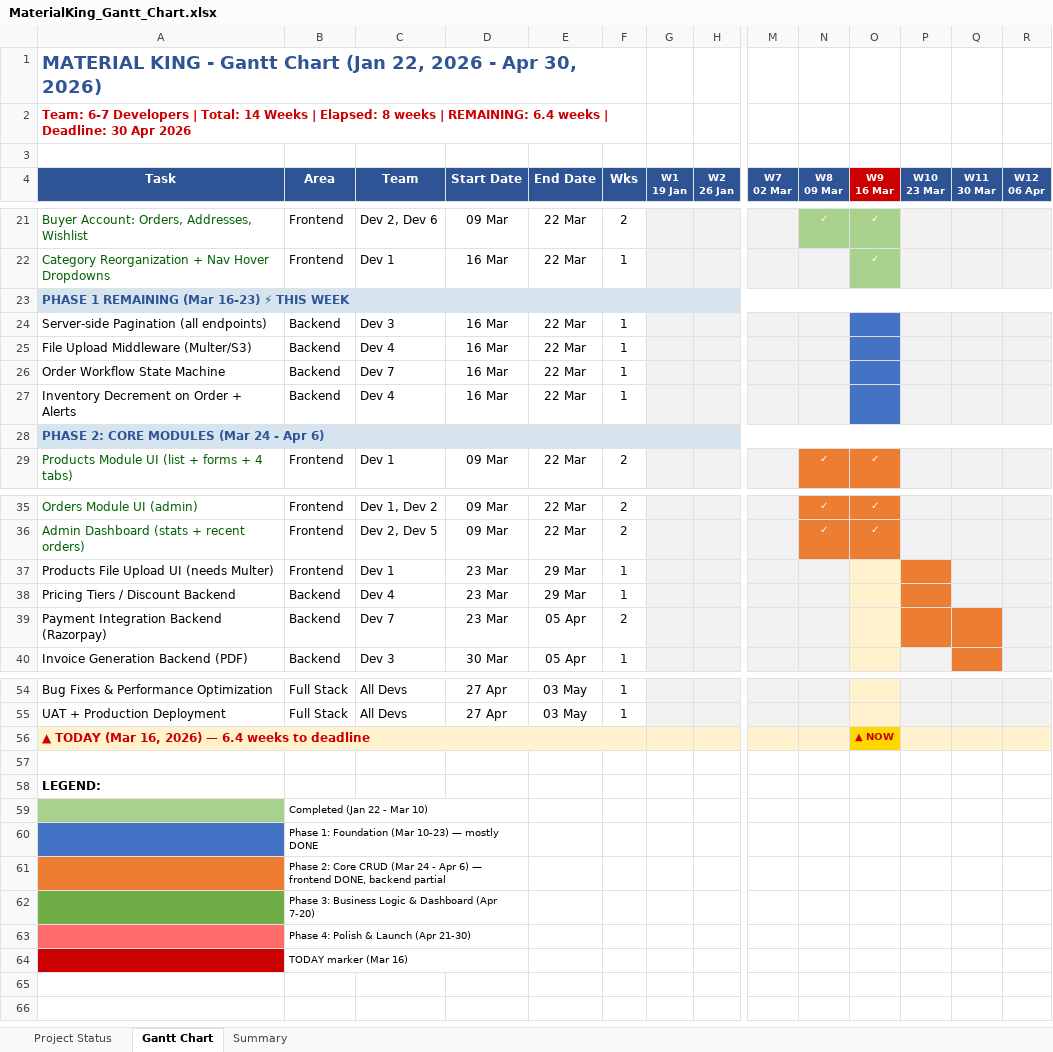
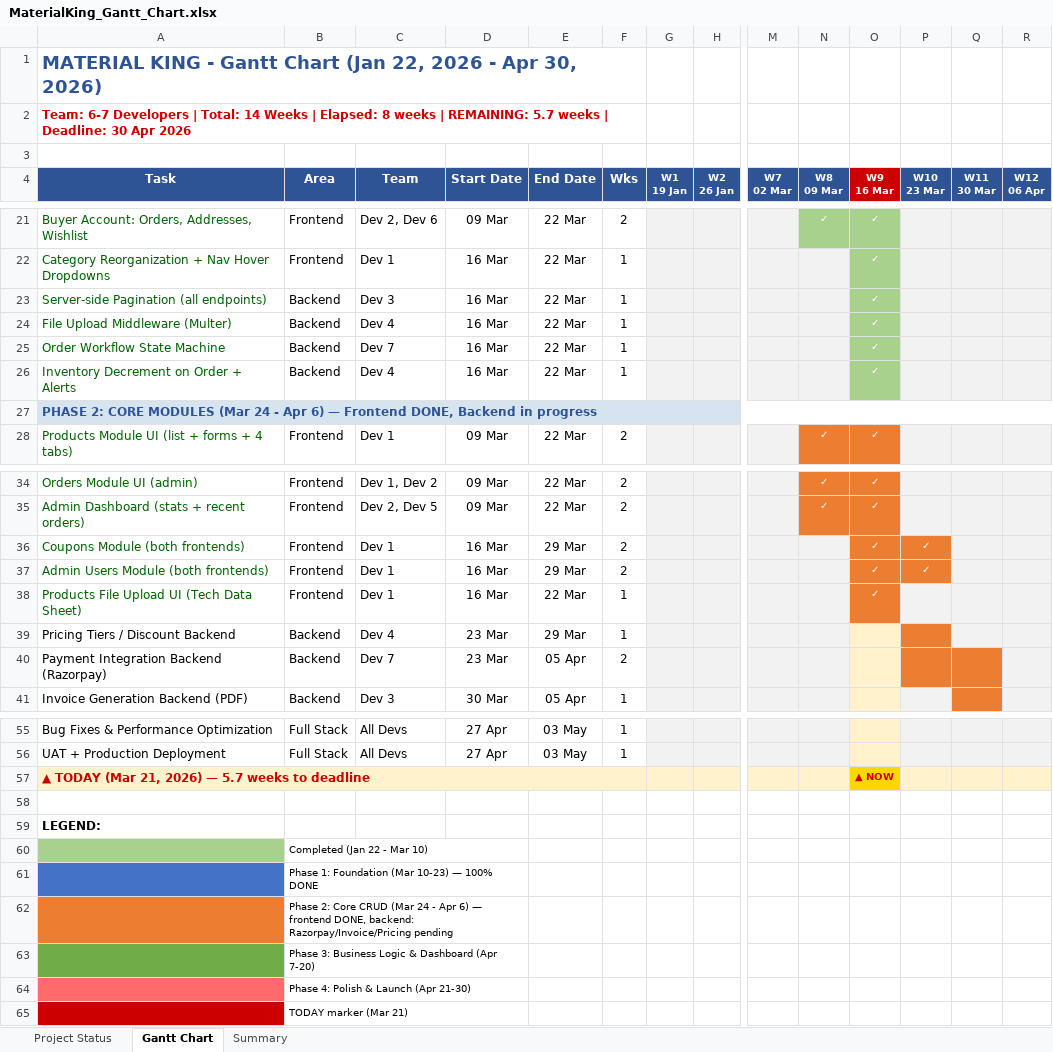
Before and after one commit to snehakreon/mkdb, an Excel workbook: MaterialKing_Gantt_Chart.xlsx, sheet Gantt Chart, drawn as a sheet; only a part is shown, gaps mark what is left out; values as stored, in another font and other column widths than the file's, no borders; removed rows and columns are numbered as before the commit, all else as after; rows hold the shown columns only; the diff names each change by its address in the sheet, - before the commit and + after, or states it on an @@ line.

```diff
--- a/MaterialKing_Gantt_Chart.xlsx (sheet Gantt Chart)
+++ b/MaterialKing_Gantt_Chart.xlsx (sheet Gantt Chart)
-A2 (Task): …| REMAINING: 6.4 weeks |…
+A2 (Task): …| REMAINING: 5.7 weeks |…
-row 23: PHASE 1 REMAINING (Mar 16-23) ⚡ THIS WEEK
-A23:A26 text colour: black
+A23:A26 text colour: #006100
-O23:O26 (W9 16 Mar): (empty)
+O23:O26 (W9 16 Mar): ✓
-O23:O26 fill: #4472C4
+O23:O26 fill: #A9D18E
-A24 (Task): File Upload Middleware (Multer/S3)
+A24 (Task): File Upload Middleware (Multer)
-A27 (Task): …Apr 6)
+A27 (Task): …Apr 6) — Frontend DONE, Backend in progress
+row 36: Coupons Module (both frontends) | Frontend | Dev 1 | 16 Mar | 29 Mar | 2 |  |  |  |  | ✓ | ✓
+row 37: Admin Users Module (both frontends) | Frontend | Dev 1 | 16 Mar | 29 Mar | 2 |  |  |  |  | ✓ | ✓
-A38 (Task): Products File Upload UI (needs Multer)
+A38 (Task): Products File Upload UI (Tech Data Sheet)
-A38 text colour: black
+A38 text colour: #006100
-D38 (Start Date): 23 Mar
+D38 (Start Date): 16 Mar
-E38 (End Date): 29 Mar
+E38 (End Date): 22 Mar
-O38 (W9 16 Mar): (empty)
+O38 (W9 16 Mar): ✓
-O38 fill: #FFF2CC
+O38 fill: #ED7D31
-P38 fill: #ED7D31
+P38 fill: #F2F2F2
-A57 (Task): …TODAY (Mar 16, 2026) — 6.4 weeks to…
+A57 (Task): …TODAY (Mar 21, 2026) — 5.7 weeks to…
-B61 (Area): Phase 1: Foundation (Mar 10-23) — mostly DONE
+B61 (Area): Phase 1: Foundation (Mar 10-23) — 100% DONE
-B62 (Area): …frontend DONE, backend partial
+B62 (Area): …frontend DONE, backend: Razorpay/Invoice/Pricing pending
-B65 (Area): TODAY marker (Mar 16)
+B65 (Area): TODAY marker (Mar 21)
```
Also changed, not shown: sheet Project Status, sheet Summary, 1 other file.
